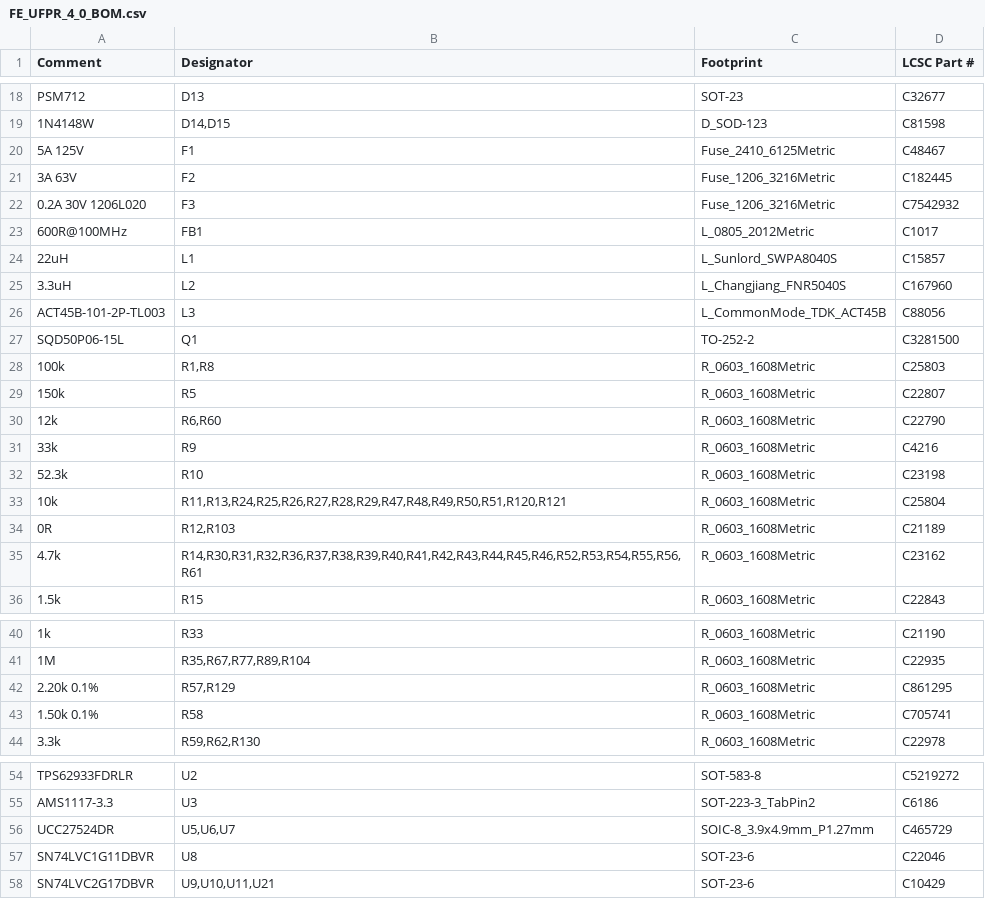
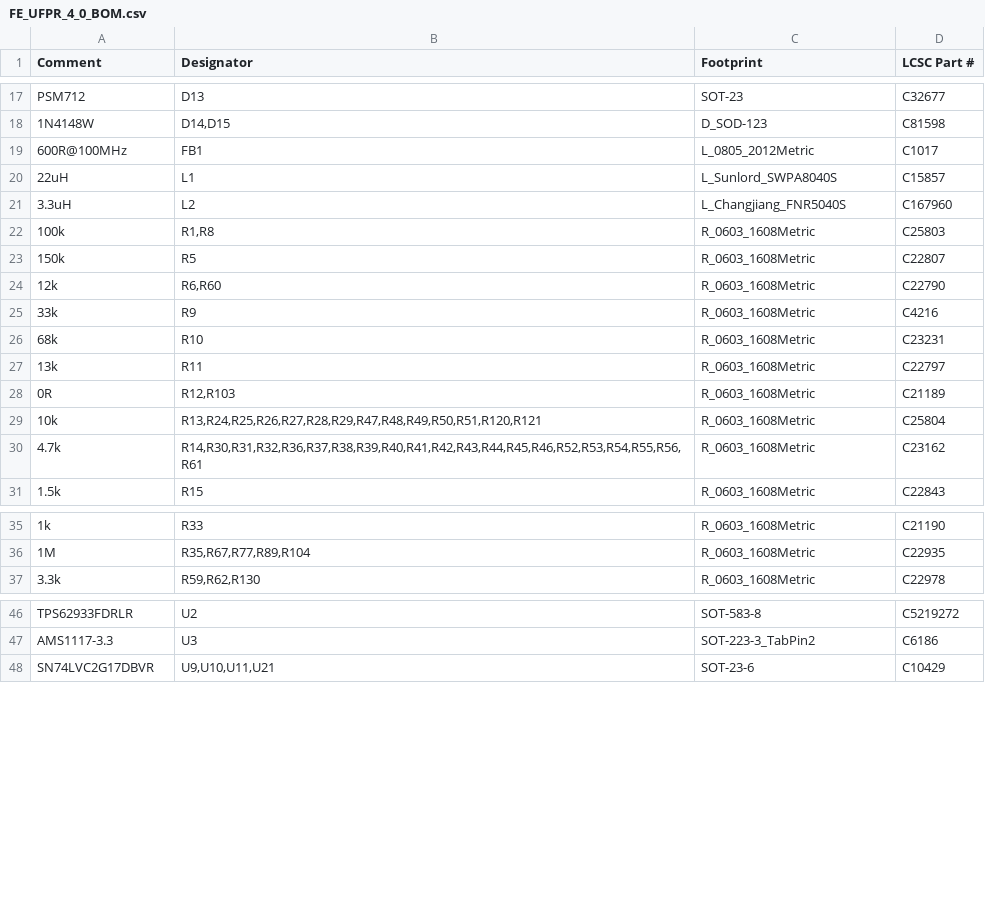
Before and after one commit to josearistidesbail/FE_UFPR_4_0, a CSV file: fab/FE_UFPR_4_0_BOM.csv, drawn as a sheet; only a part is shown, gaps mark what is left out; the diff covers the shown part only.

```diff
--- a/fab/FE_UFPR_4_0_BOM.csv
+++ b/fab/FE_UFPR_4_0_BOM.csv
@@ -19,5 +18,2 @@ PSM712,D13,SOT-23,C32677
 1N4148W,"D14,D15",D_SOD-123,C81598
-5A 125V,F1,Fuse_2410_6125Metric,C48467
-3A 63V,F2,Fuse_1206_3216Metric,C182445
-0.2A 30V 1206L020,F3,Fuse_1206_3216Metric,C7542932
 600R@100MHz,FB1,L_0805_2012Metric,C1017
@@ -25,4 +21,2 @@ PSM712,D13,SOT-23,C32677
 3.3uH,L2,L_Changjiang_FNR5040S,C167960
-ACT45B-101-2P-TL003,L3,L_CommonMode_TDK_ACT45B,C88056
-SQD50P06-15L,Q1,TO-252-2,C3281500
 100k,"R1,R8",R_0603_1608Metric,C25803
@@ -31,5 +25,6 @@ SQD50P06-15L,Q1,TO-252-2,C3281500
 33k,R9,R_0603_1608Metric,C4216
-52.3k,R10,R_0603_1608Metric,C23198
-10k,"R11,R13,R24,R25,R26,R27,R28,R29,R47,R48,R49,R50,R51,R120,R121",R_0603_1608Metric,C25804
+68k,R10,R_0603_1608Metric,C23231
+13k,R11,R_0603_1608Metric,C22797
 0R,"R12,R103",R_0603_1608Metric,C21189
+10k,"R13,R24,R25,R26,R27,R28,R29,R47,R48,R49,R50,R51,R120,R121",R_0603_1608Metric,C25804
 4.7k,"R14,R30,R31,R32,R36,R37,R38,R39,R40,R41,R42,R43,R44,R45,R46,R52,R53,R54,R55,R56,R61",R_0603_1608Metric,C23162
@@ -41,4 +36,2 @@ SQD50P06-15L,Q1,TO-252-2,C3281500
 1M,"R35,R67,R77,R89,R104",R_0603_1608Metric,C22935
-2.20k 0.1%,"R57,R129",R_0603_1608Metric,C861295
-1.50k 0.1%,R58,R_0603_1608Metric,C705741
 3.3k,"R59,R62,R130",R_0603_1608Metric,C22978
@@ -55,4 +47,2 @@ TPS62933FDRLR,U2,SOT-583-8,C5219272
 AMS1117-3.3,U3,SOT-223-3_TabPin2,C6186
-UCC27524DR,"U5,U6,U7",SOIC-8_3.9x4.9mm_P1.27mm,C465729
-SN74LVC1G11DBVR,U8,SOT-23-6,C22046
 SN74LVC2G17DBVR,"U9,U10,U11,U21",SOT-23-6,C10429
```
Also changed, not shown: 2 removed rows and 2 edited cells elsewhere in this file, fab/FE_UFPR_4_0_CPL.csv, fab/FE_UFPR_4_0_HANDSOLDER_BOM.csv, 21 other files.
